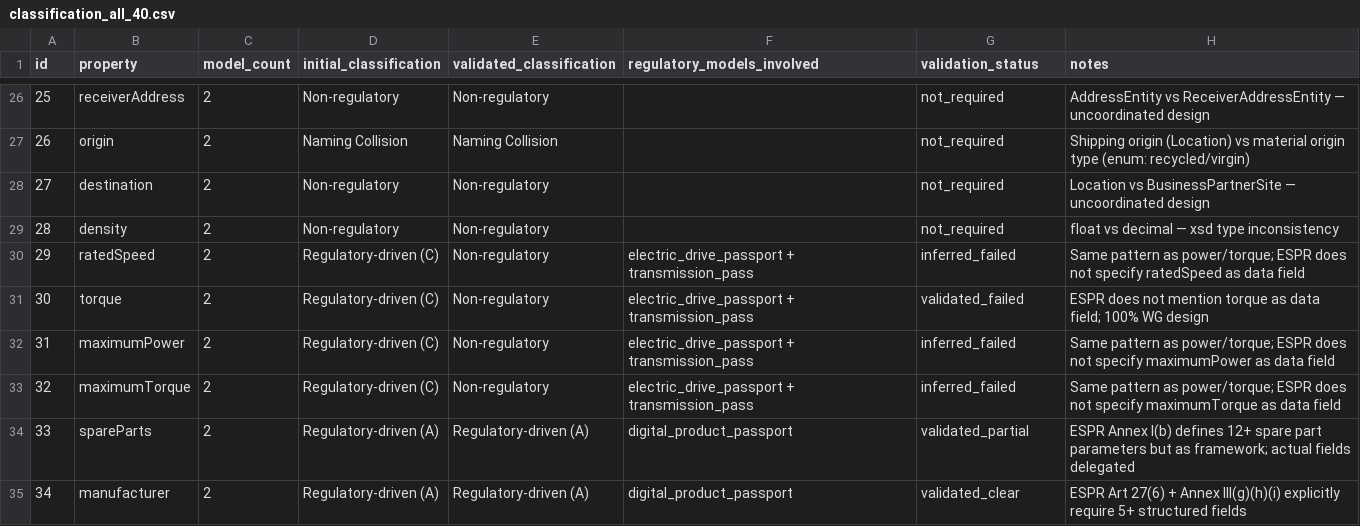
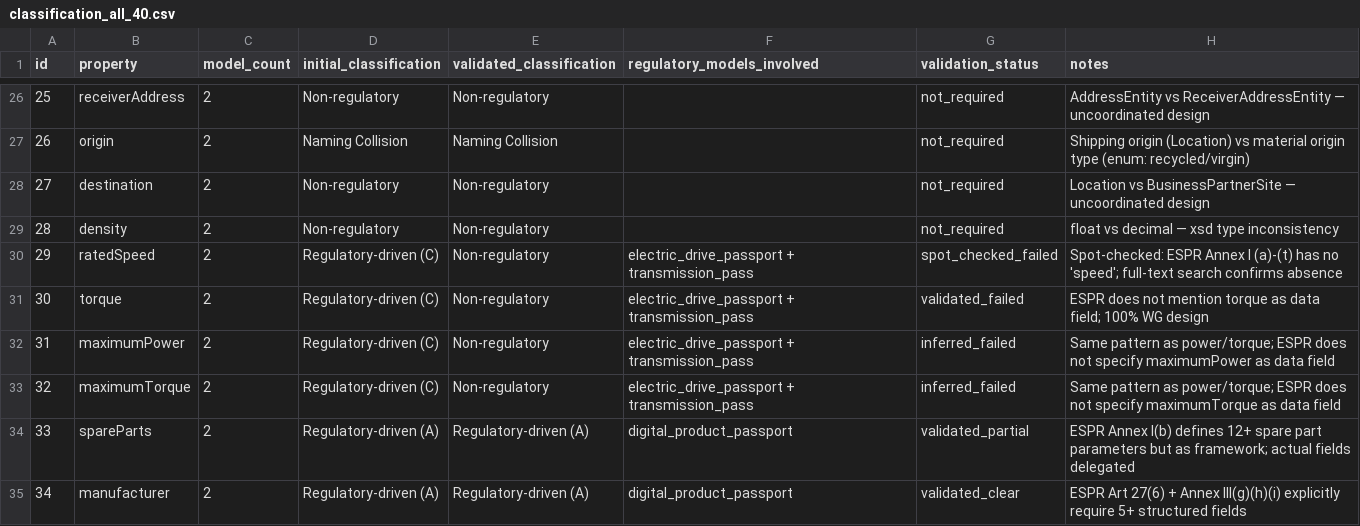
Before and after one commit to lesile231/iswc2026-catena-x-ontology-conflicts, a CSV file: validation/classification_all_40.csv, drawn as a sheet; only a part is shown, gaps mark what is left out.

```diff
--- a/validation/classification_all_40.csv
+++ b/validation/classification_all_40.csv
@@ -29,3 +29,3 @@ id,property,model_count,initial_classification,validated_classification,regulato
 28,density,2,Non-regulatory,Non-regulatory,,not_required,float vs decimal — xsd type inconsistency
-29,ratedSpeed,2,Regulatory-driven (C),Non-regulatory,electric_drive_passport + transmission_pass,inferred_failed,Same pattern as power/torque; ESPR does not specify ratedSpeed as data field
+29,ratedSpeed,2,Regulatory-driven (C),Non-regulatory,electric_drive_passport + transmission_pass,spot_checked_failed,Spot-checked: ESPR Annex I (a)-(t) has no 'speed'; full-text search confirms absence
 30,torque,2,Regulatory-driven (C),Non-regulatory,electric_drive_passport + transmission_pass,validated_failed,ESPR does not mention torque as data field; 100% WG design
```
Also changed, not shown: validation/validation_regulatory_cases.csv, 1 other file.
